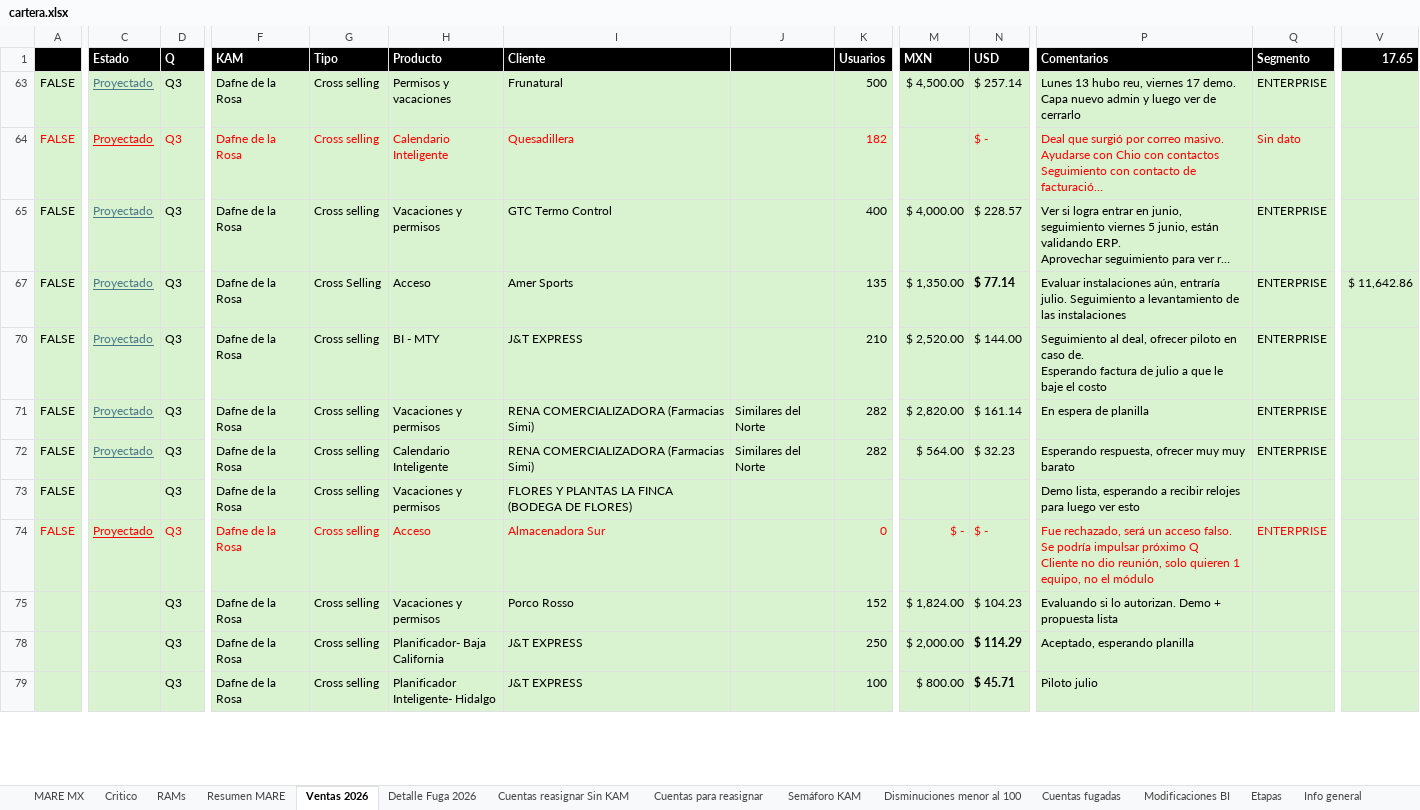
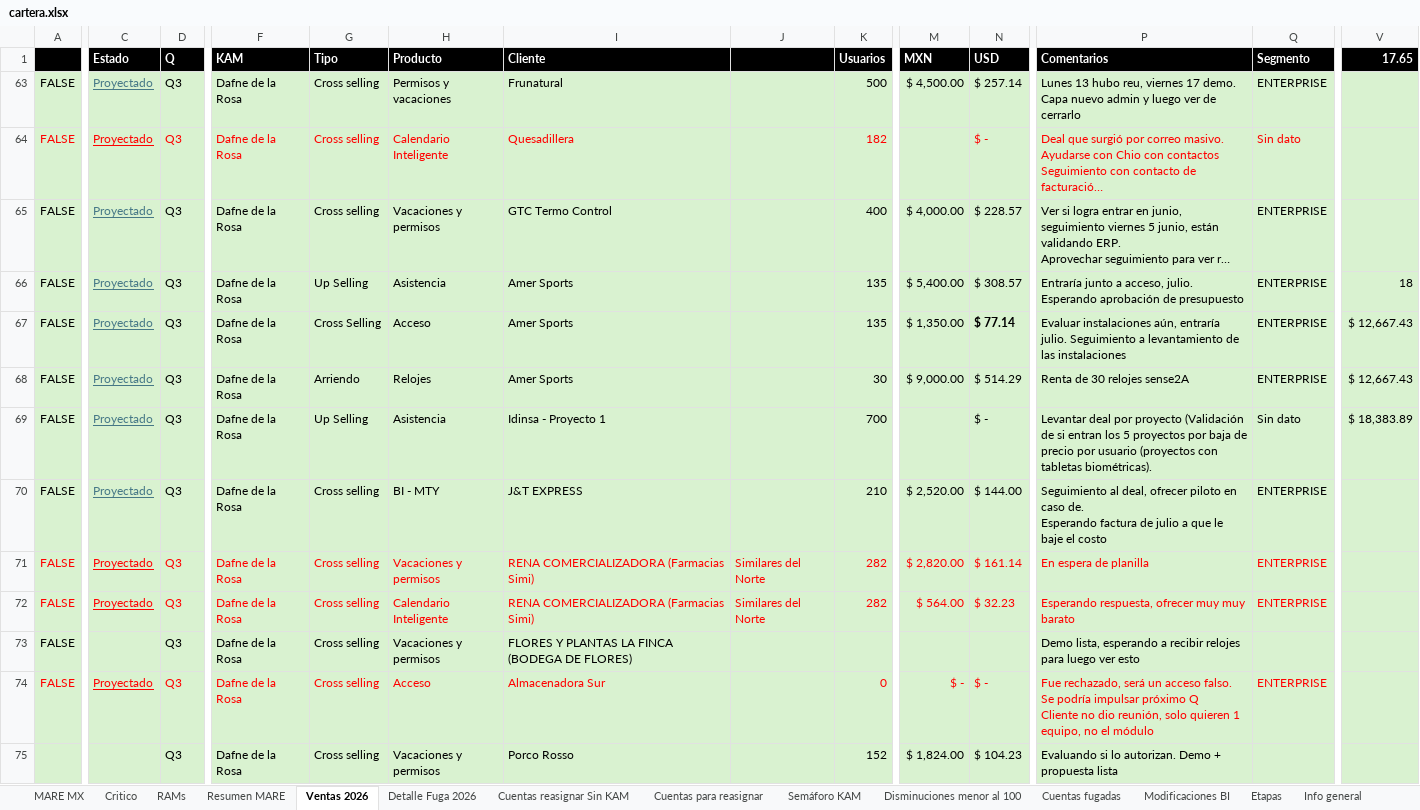
Before and after one commit to fdurancontreras4-ui/monitor-cartera-mx, an Excel workbook: cartera.xlsx, sheet Ventas 2026, drawn as a sheet; only a part is shown, gaps mark what is left out; the shorter side is filled out with more unchanged rows; long unchanged cells end in …; values as stored, in another font and other column widths than the file's, no borders; conditional formats not drawn; rows hold the shown columns only; the diff covers the shown part only; the diff names each change by its address in the sheet, - before the commit and + after, or states it on an @@ line.

Commit message:
dato de nomina de las cuentas

```diff
--- a/cartera.xlsx (sheet Ventas 2026)
+++ b/cartera.xlsx (sheet Ventas 2026)
@@ row 66 unhidden: FALSE | Proyectado | Q3 | Dafne de la Rosa | Up Selling | Asistencia | Amer Sports |  | 135 | $ 5,400.00 | $ 308.57 | Entraría junto a acceso, julio. Esperando aprobación de presupuesto | ENTERPRISE | 18 @@
-V67 (17.65): $ 11,642.86
+V67 (17.65): $ 12,667.43
+row 68: FALSE | Proyectado | Q3 | Dafne de la Rosa | Arriendo | Relojes | Amer Sports |  | 30 | $ 9,000.00 | $ 514.29 | Renta de 30 relojes sense2A | ENTERPRISE | $ 12,667.43
@@ row 69 unhidden: FALSE | Proyectado | Q3 | Dafne de la Rosa | Up Selling | Asistencia | Idinsa - Proyecto 1 |  | 700 |  | $ - | Levantar deal por proyecto (Validación de si entran los 5 proyectos por baja de precio por usuario (proyectos con tabletas biométricas). | Sin dato | $ 18,383.89 @@
-A71:A72 text colour: black
+A71:A72 text colour: #FF0000
-C71:C72 text colour: #467886
+C71:C72 text colour: #FF0000
-D71:D72 text colour: black
+D71:D72 text colour: #FF0000
-F71:N71 text colour: black
+F71:N71 text colour: #FF0000
-P71:Q72 text colour: black
+P71:Q72 text colour: #FF0000
-F72:K72 text colour: black
+F72:K72 text colour: #FF0000
-M72:N72 text colour: black
+M72:N72 text colour: #FF0000
```
Also changed, not shown: 5 added rows, 1 removed row, 12 hidden or unhidden rows, 5 edited cells, cell formats and merged cells elsewhere in this sheet, sheet MARE MX, sheet Resumen MARE, sheet Detalle Fuga 2026, sheet Semáforo KAM, formulas that keep their value, hidden cells, 1 other file.
